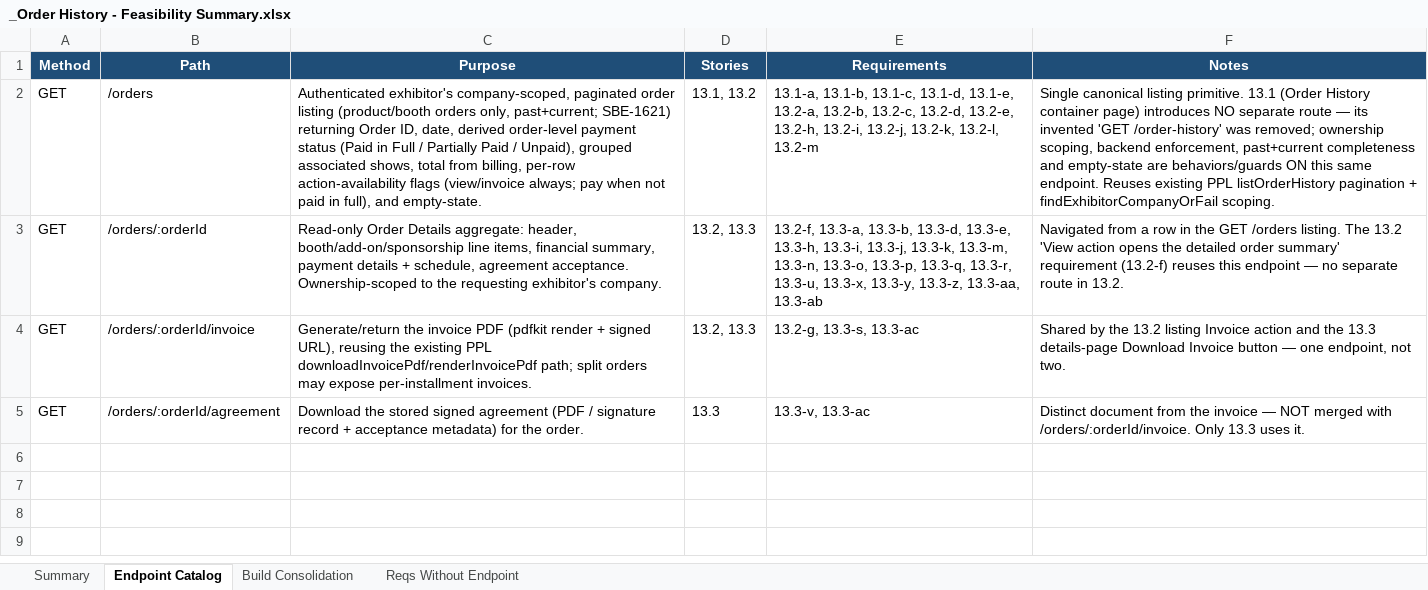
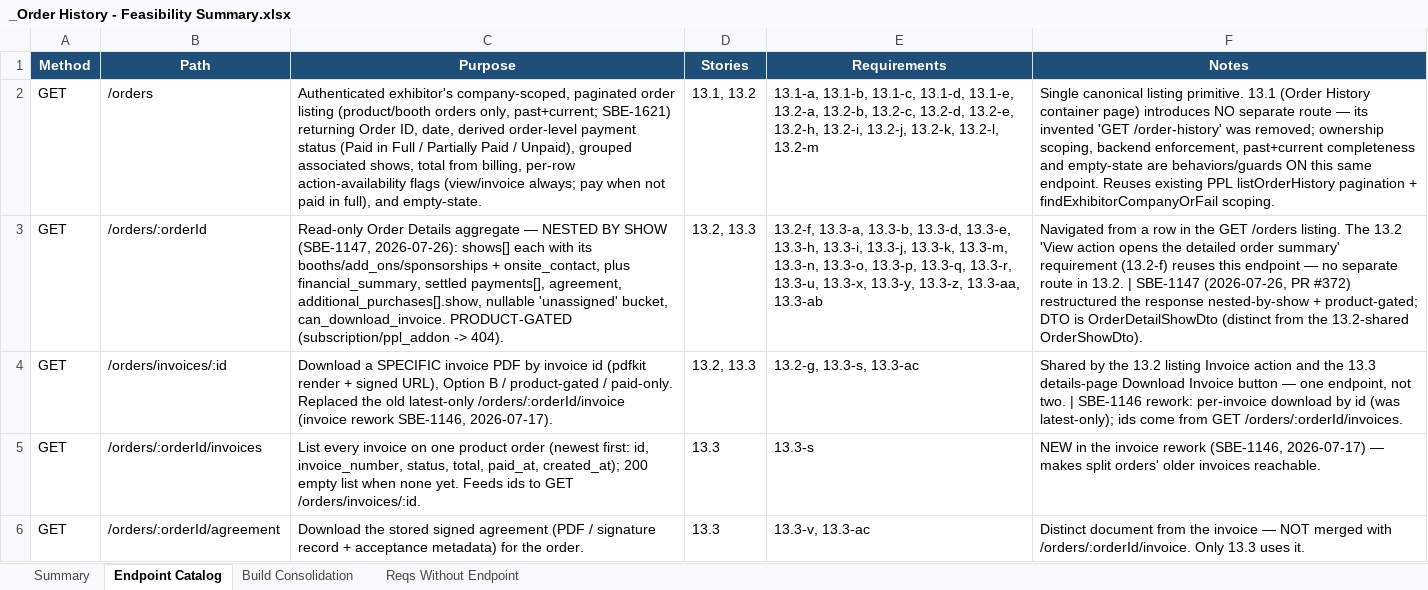
Before and after one commit to prantikUIPL/sbe-backend-workspace, an Excel workbook: order_history/_Order History - Feasibility Summary.xlsx, sheet Endpoint Catalog, drawn as a sheet; values as stored, in another font and other column widths than the file's, no borders; the diff names each change by its address in the sheet, - before the commit and + after, or states it on an @@ line.

```diff
--- a/order_history/_Order History - Feasibility Summary.xlsx (sheet Endpoint Catalog)
+++ b/order_history/_Order History - Feasibility Summary.xlsx (sheet Endpoint Catalog)
-C3 (Purpose): …Order Details aggregate: header, booth/add-on/sponsorship line items, financial summary, payment details + schedule, agreement acceptance. Ownership-scoped to the requesting exhibitor's company.
+C3 (Purpose): …Order Details aggregate — NESTED BY SHOW (SBE-1147, 2026-07-26): shows[] each with its booths/add_ons/sponsorships + onsite_contact, plus financial_summary, settled payments[], agreement, additional_purchases[].show, nullable 'unassigned' bucket, can_download_invoice. PRODUCT-GATED (subscription/ppl_addon -> 404).
-F3 (Notes): …in 13.2.
+F3 (Notes): …in 13.2. | SBE-1147 (2026-07-26, PR #372) restructured the response nested-by-show + product-gated; DTO is OrderDetailShowDto (distinct from the 13.2-shared OrderShowDto).
-B4 (Path): /orders/:orderId/invoice
+B4 (Path): /orders/invoices/:id
-C4 (Purpose): Generate/return the invoice PDF (pdfkit render + signed URL), reusing the existing PPL downloadInvoicePdf/renderInvoicePdf path; split orders may expose per-installment invoices.
+C4 (Purpose): Download a SPECIFIC invoice PDF by invoice id (pdfkit render + signed URL), Option B / product-gated / paid-only. Replaced the old latest-only /orders/:orderId/invoice (invoice rework SBE-1146, 2026-07-17).
-F4 (Notes): …not two.
+F4 (Notes): …not two. | SBE-1146 rework: per-invoice download by id (was latest-only); ids come from GET /orders/:orderId/invoices.
+row 5: GET | /orders/:orderId/invoices | List every invoice on one product order (newest first: id, invoice_number, status, total, paid_at, created_at); 200 empty list when none yet. Feeds ids to GET /orders/invoices/:id. | 13.3 | 13.3-s | NEW in the invoice rework (SBE-1146, 2026-07-17) — makes split orders' older invoices reachable.
```
Also changed, not shown: sheet Summary, order_history/13.3-order-details-page/13.3 - Order Details Page.xlsx, 10 other files.
